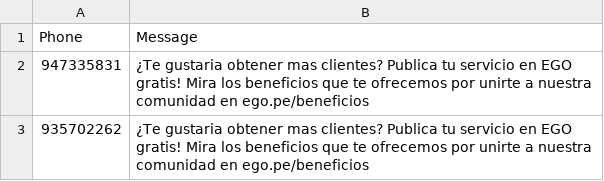
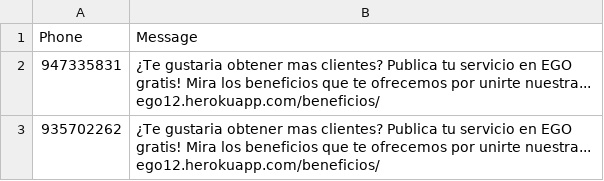
Before and after one commit to Jeandev-z/ListaCSVtoSMS, a CSV file: lista.csv, drawn as a sheet.

Commit message:
10abr

```diff
--- a/lista.csv
+++ b/lista.csv
@@ -1,3 +1,3 @@
 Phone,Message
-947335831,¿Te gustaria obtener mas clientes? Publica tu servicio en EGO gratis! Mira los beneficios que te ofrecemos por unirte a nuestra comunidad en ego.pe/beneficios
-935702262,¿Te gustaria obtener mas clientes? Publica tu servicio en EGO gratis! Mira los beneficios que te ofrecemos por unirte a nuestra comunidad en ego.pe/beneficios
+947335831,¿Te gustaria obtener mas clientes? Publica tu servicio en EGO gratis! Mira los beneficios que te ofrecemos por unirte nuestra... ego12.herokuapp.com/beneficios/
+935702262,¿Te gustaria obtener mas clientes? Publica tu servicio en EGO gratis! Mira los beneficios que te ofrecemos por unirte nuestra... ego12.herokuapp.com/beneficios/
```
